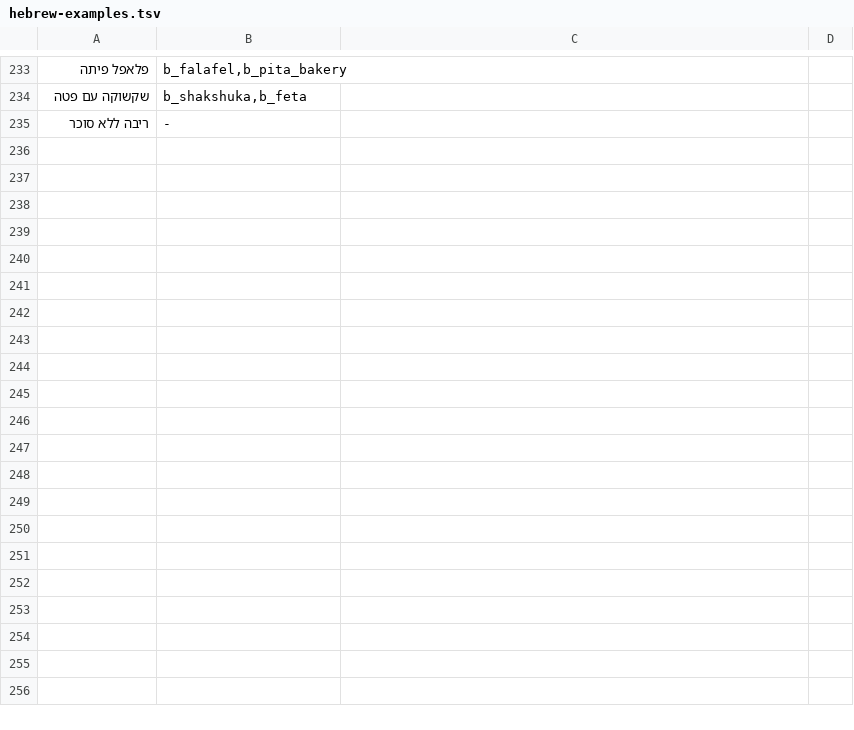
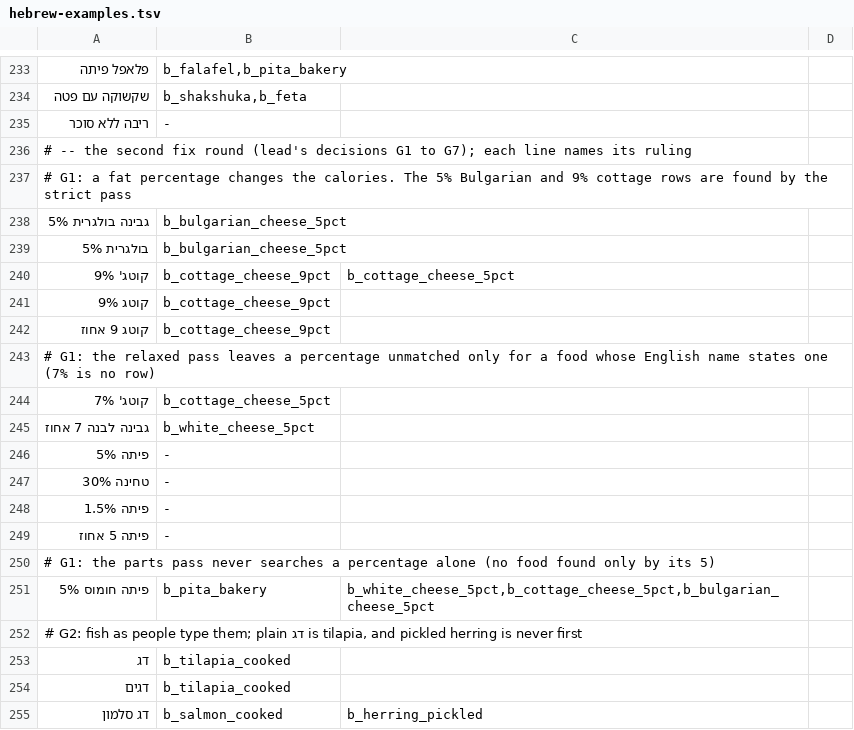
Before and after one commit to peleg2312/HealthCal, a TSV file: src/services/__fixtures__/hebrew-examples.tsv, drawn as a sheet; only a part is shown, gaps mark what is left out; the diff covers the shown part only; the diff names each change by its address in the sheet, - before the commit and + after, or states it on an @@ line.

```diff
--- a/src/services/__fixtures__/hebrew-examples.tsv
+++ b/src/services/__fixtures__/hebrew-examples.tsv
+row 236: # -- the second fix round (lead's decisions G1 to G7); each line names its ruling
+row 237: # G1: a fat percentage changes the calories. The 5% Bulgarian and 9% cottage rows are found by the strict pass
+row 238: גבינה בולגרית 5% | b_bulgarian_cheese_5pct
+row 239: בולגרית 5% | b_bulgarian_cheese_5pct
+row 240: קוטג' 9% | b_cottage_cheese_9pct | b_cottage_cheese_5pct
+row 241: קוטג 9% | b_cottage_cheese_9pct
+row 242: קוטג 9 אחוז | b_cottage_cheese_9pct
+row 243: # G1: the relaxed pass leaves a percentage unmatched only for a food whose English name states one (7% is no row)
+row 244: קוטג' 7% | b_cottage_cheese_5pct
+row 245: גבינה לבנה 7 אחוז | b_white_cheese_5pct
+row 246: פיתה 5% | -
+row 247: טחינה 30% | -
+row 248: פיתה 1.5% | -
+row 249: פיתה 5 אחוז | -
+row 250: # G1: the parts pass never searches a percentage alone (no food found only by its 5)
+row 251: פיתה חומוס 5% | b_pita_bakery | b_white_cheese_5pct,b_cottage_cheese_5pct,b_bulgarian_cheese_5pct
+row 252: # G2: fish as people type them; plain דג is tilapia, and pickled herring is never first
+row 253: דג | b_tilapia_cooked
+row 254: דגים | b_tilapia_cooked
+row 255: דג סלמון | b_salmon_cooked | b_herring_pickled
```
Also changed, not shown: 14 added rows and 1 edited cell elsewhere in this file, src/features/ai/__fixtures__/ai-items.tsv, src/services/__fixtures__/english-more.tsv, 30 other files.
